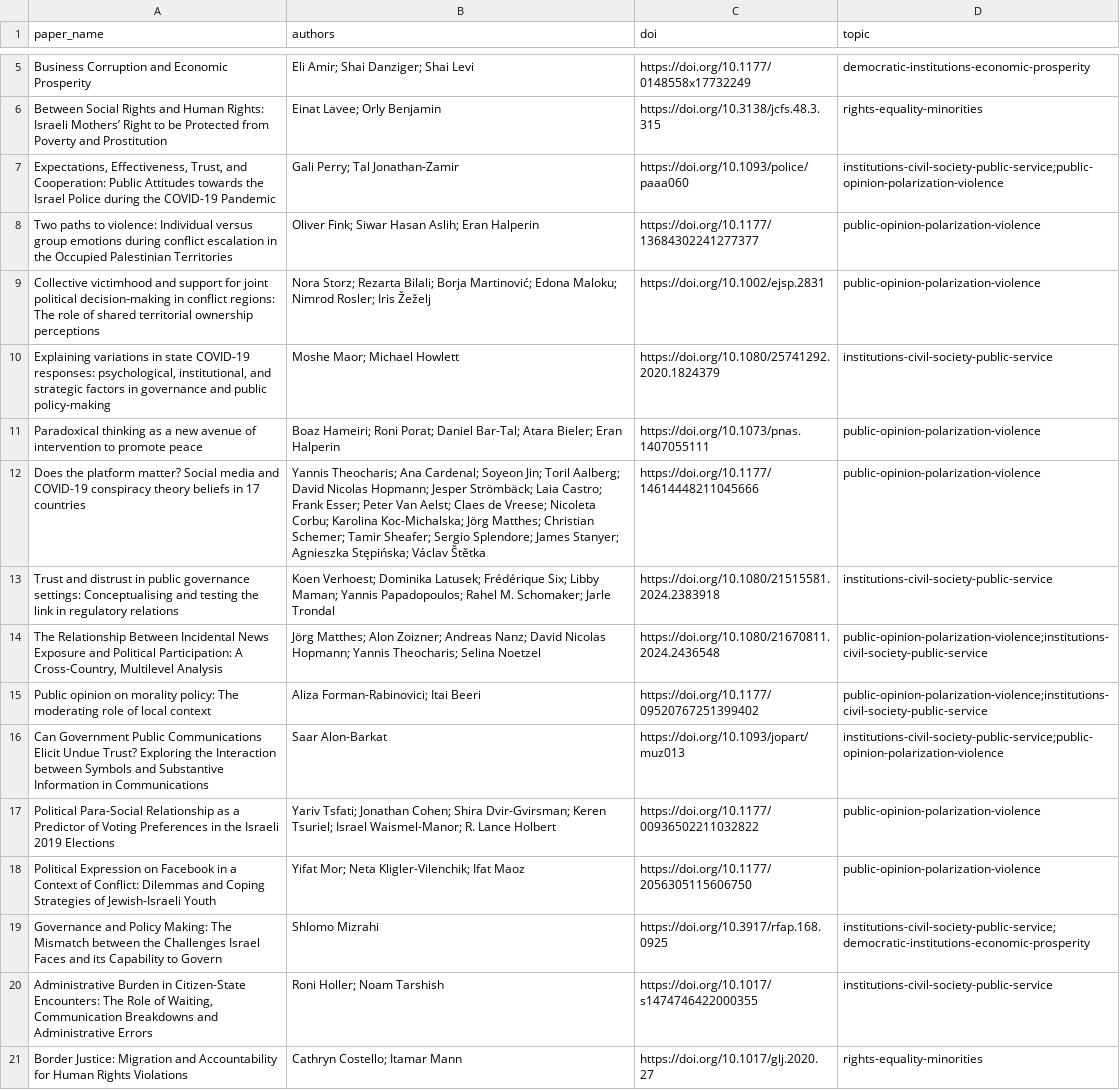
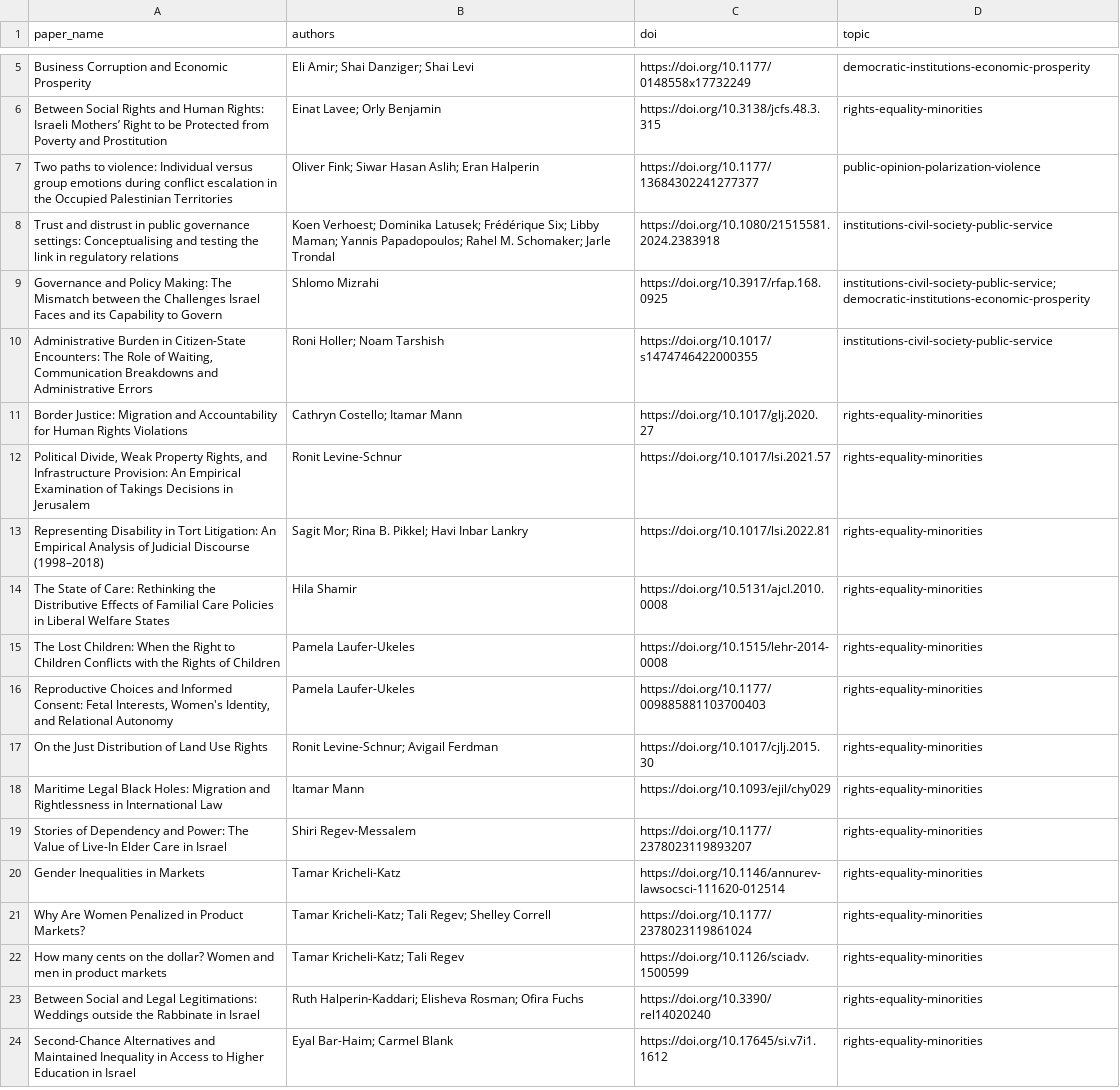
Before and after one commit to demokratia-info/demokratia-info.github.io, a CSV file: paper_queue.csv, drawn as a sheet; only a part is shown, gaps mark what is left out; the shorter side is filled out with more unchanged rows.

Commit message:
Add 10 full-text democracy paper summaries

```diff
--- a/paper_queue.csv
+++ b/paper_queue.csv
@@ -6,14 +6,4 @@ Business Corruption and Economic Prosperity,Eli Amir; Shai Danziger; Shai Levi,h
 Between Social Rights and Human Rights: Israeli Mothers’ Right to be Protected from Poverty and Prostitution,Einat Lavee; Orly Benjamin,https://doi.org/10.3138/jcfs.48.3.315,rights-equality-minorities
-"Expectations, Effectiveness, Trust, and Cooperation: Public Attitudes towards the Israel Police during the COVID-19 Pandemic",Gali Perry; Tal Jonathan-Zamir,https://doi.org/10.1093/police/paaa060,institutions-civil-society-public-service;public-opinion-polarization-violence
 Two paths to violence: Individual versus group emotions during conflict escalation in the Occupied Palestinian Territories,Oliver Fink; Siwar Hasan Aslih; Eran Halperin,https://doi.org/10.1177/13684302241277377,public-opinion-polarization-violence
-Collective victimhood and support for joint political decision‐making in conflict regions: The role of shared territorial ownership perceptions,Nora Storz; Rezarta Bilali; Borja Martinović; Edona Maloku; Nimrod Rosler; Iris Žeželj,https://doi.org/10.1002/ejsp.2831,public-opinion-polarization-violence
-"Explaining variations in state COVID-19 responses: psychological, institutional, and strategic factors in governance and public policy-making",Moshe Maor; Michael Howlett,https://doi.org/10.1080/25741292.2020.1824379,institutions-civil-society-public-service
-Paradoxical thinking as a new avenue of intervention to promote peace,Boaz Hameiri; Roni Porat; Daniel Bar-Tal; Atara Bieler; Eran Halperin,https://doi.org/10.1073/pnas.1407055111,public-opinion-polarization-violence
-Does the platform matter? Social media and COVID-19 conspiracy theory beliefs in 17 countries,Yannis Theocharis; Ana Cardenal; Soyeon Jin; Toril Aalberg; David Nicolas Hopmann; Jesper Strömbäck; Laia Castro; Frank Esser; Peter Van Aelst; Claes de Vreese; Nicoleta Corbu; Karolina Koc-Michalska; Jörg Matthes; Christian Schemer; Tamir Sheafer; Sergio Splendore; James Stanyer; Agnieszka Stępińska; Václav Štětka,https://doi.org/10.1177/14614448211045666,public-opinion-polarization-violence
 Trust and distrust in public governance settings: Conceptualising and testing the link in regulatory relations,Koen Verhoest; Dominika Latusek; Frédérique Six; Libby Maman; Yannis Papadopoulos; Rahel M. Schomaker; Jarle Trondal,https://doi.org/10.1080/21515581.2024.2383918,institutions-civil-society-public-service
-"The Relationship Between Incidental News Exposure and Political Participation: A Cross-Country, Multilevel Analysis",Jörg Matthes; Alon Zoizner; Andreas Nanz; David Nicolas Hopmann; Yannis Theocharis; Selina Noetzel,https://doi.org/10.1080/21670811.2024.2436548,public-opinion-polarization-violence;institutions-civil-society-public-service
-Public opinion on morality policy: The moderating role of local context,Aliza Forman-Rabinovici; Itai Beeri,https://doi.org/10.1177/09520767251399402,public-opinion-polarization-violence;institutions-civil-society-public-service
-Can Government Public Communications Elicit Undue Trust? Exploring the Interaction between Symbols and Substantive Information in Communications,Saar Alon-Barkat,https://doi.org/10.1093/jopart/muz013,institutions-civil-society-public-service;public-opinion-polarization-violence
-Political Para-Social Relationship as a Predictor of Voting Preferences in the Israeli 2019 Elections,Yariv Tsfati; Jonathan Cohen; Shira Dvir-Gvirsman; Keren Tsuriel; Israel Waismel-Manor; R. Lance Holbert,https://doi.org/10.1177/00936502211032822,public-opinion-polarization-violence
-Political Expression on Facebook in a Context of Conflict: Dilemmas and Coping Strategies of Jewish-Israeli Youth,Yifat Mor; Neta Kligler-Vilenchik; Ifat Maoz,https://doi.org/10.1177/2056305115606750,public-opinion-polarization-violence
 Governance and Policy Making: The Mismatch between the Challenges Israel Faces and its Capability to Govern,Shlomo Mizrahi,https://doi.org/10.3917/rfap.168.0925,institutions-civil-society-public-service;democratic-institutions-economic-prosperity
```
Also changed, not shown: 24 other files.
